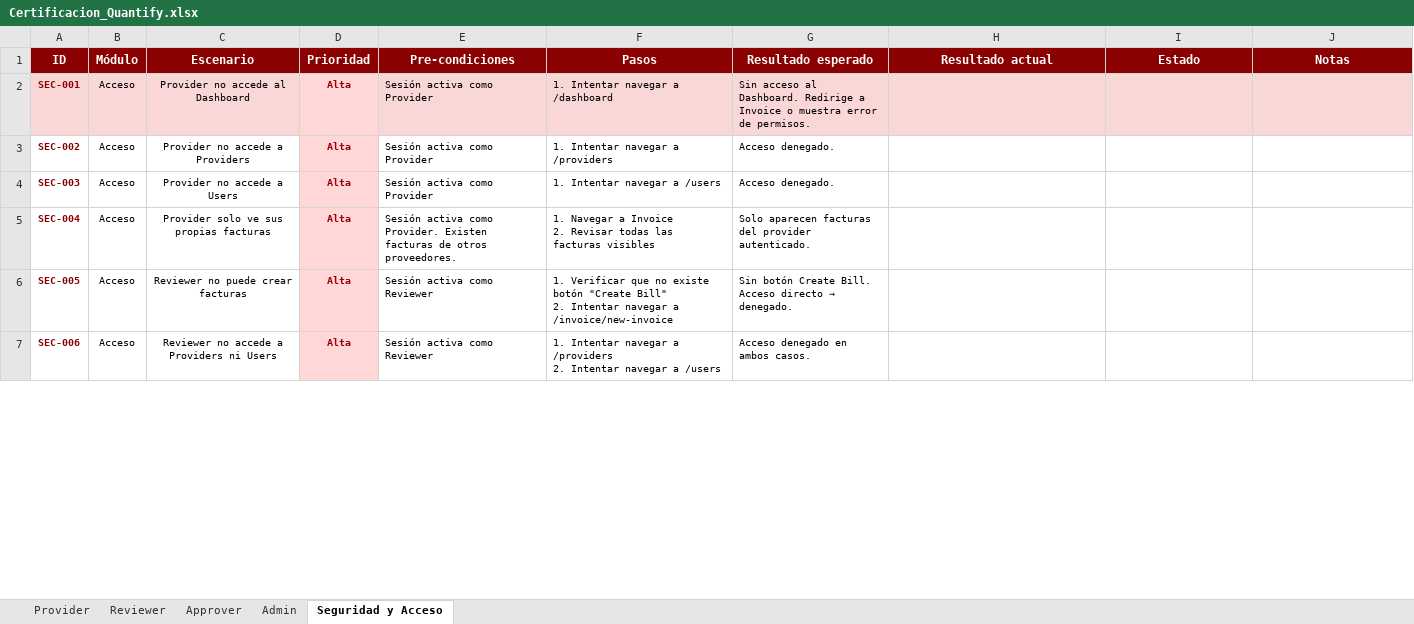
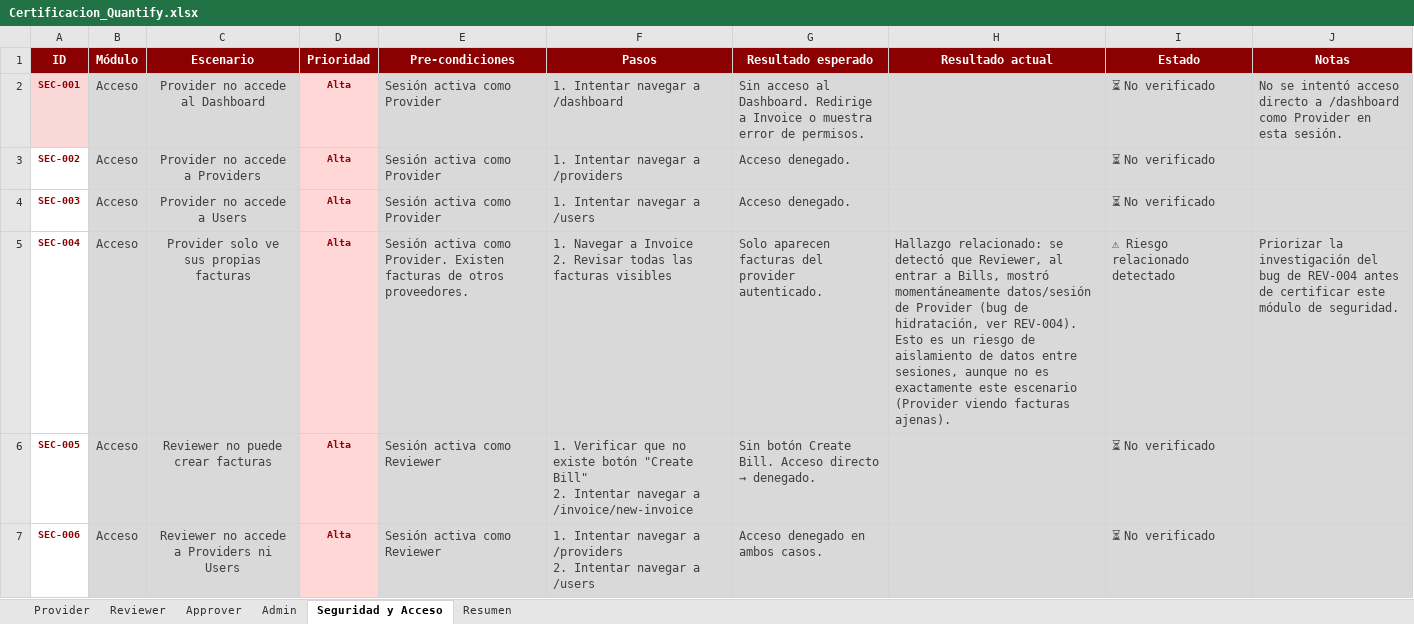
Before and after one commit to laurypacheco/Quantify-2.0, an Excel workbook: .workspace/Certificacion_Quantify.xlsx, sheet Seguridad y Acceso, drawn as a sheet; only a part is shown; values as stored, in another font and other column widths than the file's, no borders; the diff covers the shown part only; the diff names each change by its address in the sheet, - before the commit and + after, or states it on an @@ line.

```diff
--- a/.workspace/Certificacion_Quantify.xlsx (sheet Seguridad y Acceso)
+++ b/.workspace/Certificacion_Quantify.xlsx (sheet Seguridad y Acceso)
+sheet tab: Resumen
-B2:C7 text colour: black
+B2:C7 text colour: #404040, text size: larger
-B2:C2 fill: #FAD7D7
+B2:C2 fill: #D9D9D9
-E2:G7 text colour: black
+E2:G7 text colour: #404040, text size: larger
-E2:J2 fill: #FAD7D7
+E2:J2 fill: #D9D9D9
-I2:I4 (Estado): (empty)
+I2:I4 (Estado): ⏳ No verificado
-J2 (Notas): (empty)
+J2 (Notas): No se intentó acceso directo a /dashboard como Provider en esta sesión.
-B3:C7 fill: none
+B3:C7 fill: #D9D9D9
-E3:J7 fill: none
+E3:J7 fill: #D9D9D9
-H5 (Resultado actual): (empty)
+H5 (Resultado actual): Hallazgo relacionado: se detectó que Reviewer, al entrar a Bills, mostró momentáneamente datos/sesión de Provider (bug de hidratación, ver REV-004). Esto es un riesgo de aislamiento de datos entre sesiones, aunque no es exactamente este escenario (Provider viendo facturas ajenas).
-I5 (Estado): (empty)
+I5 (Estado): ⚠ Riesgo relacionado detectado
-J5 (Notas): (empty)
+J5 (Notas): Priorizar la investigación del bug de REV-004 antes de certificar este módulo de seguridad.
-I6:I7 (Estado): (empty)
+I6:I7 (Estado): ⏳ No verificado
```
Also changed, not shown: 5 edited cells and cell formats elsewhere in this sheet, sheet Provider, sheet Admin, sheet Reviewer, sheet Approver, 2 other files.
